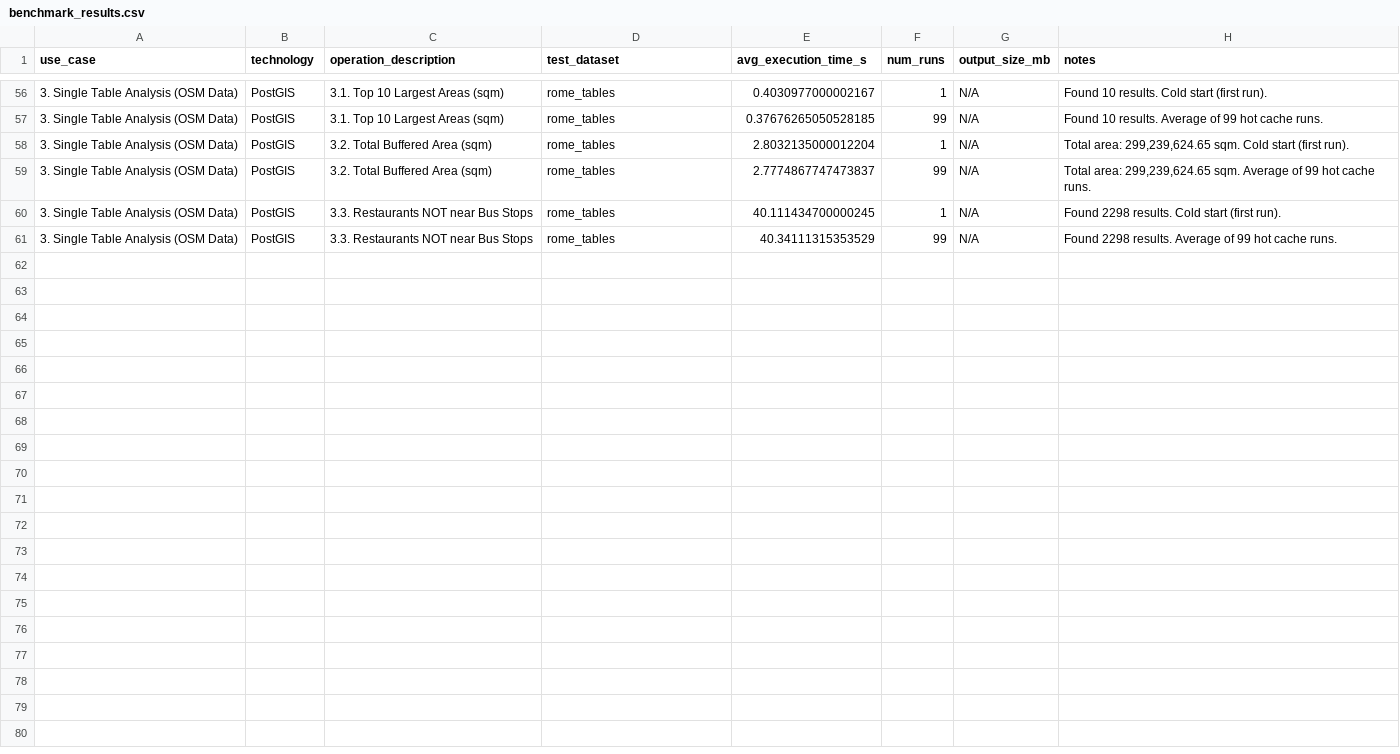
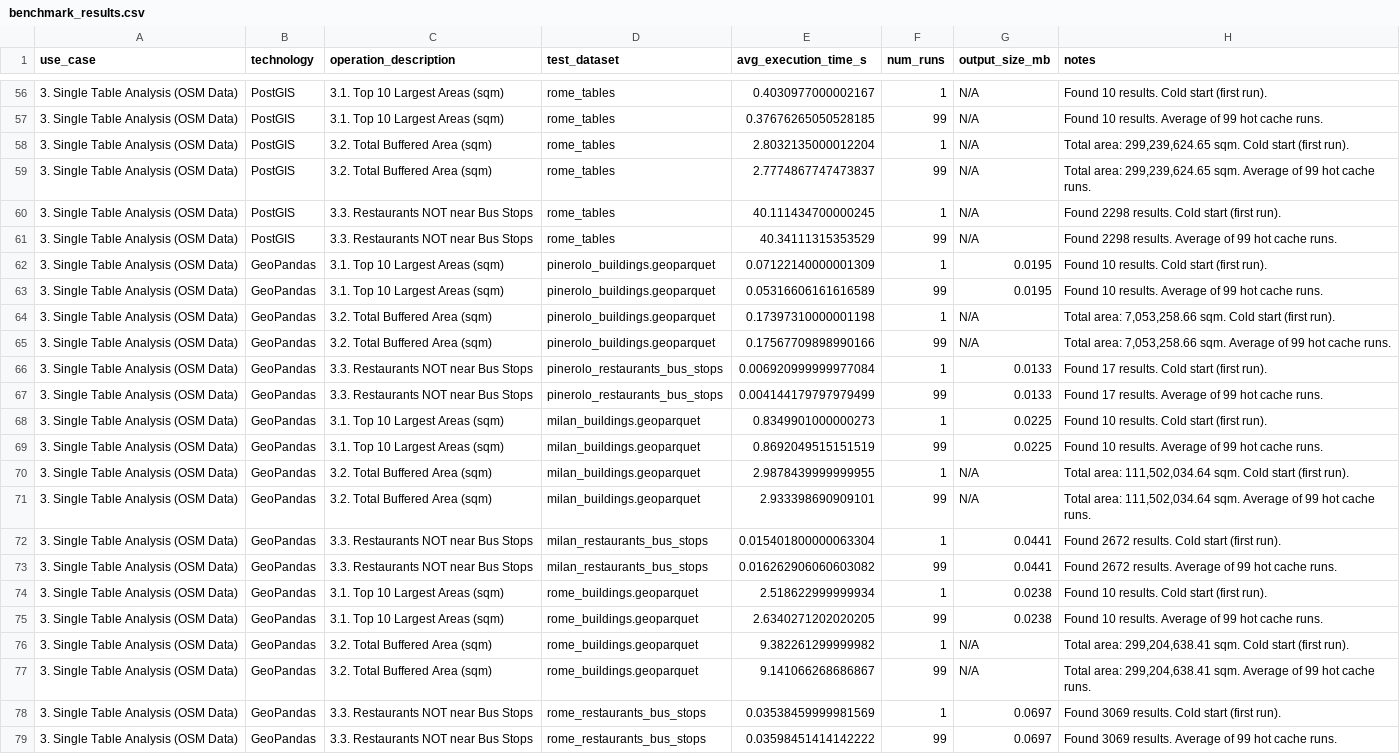
Before and after one commit to dimuzzo/testing-project, a CSV file: UseCasesManagement/results/benchmark_results.csv, drawn as a sheet; only a part is shown, gaps mark what is left out; the diff covers the shown part only.

Commit message:
Added the results registered with the running of the script made for use case 3 using GeoPandas as the main technology.

```diff
--- a/UseCasesManagement/results/benchmark_results.csv
+++ b/UseCasesManagement/results/benchmark_results.csv
@@ -61 +61,19 @@ use_case,technology,operation_description,test_dataset,avg_execution_time_s,num_
 3. Single Table Analysis (OSM Data),PostGIS,3.3. Restaurants NOT near Bus Stops,rome_tables,40.34111315353529,99,N/A,Found 2298 results. Average of 99 hot cache runs.
+3. Single Table Analysis (OSM Data),GeoPandas,3.1. Top 10 Largest Areas (sqm),pinerolo_buildings.geoparquet,0.07122140000001309,1,0.0195,Found 10 results. Cold start (first run).
+3. Single Table Analysis (OSM Data),GeoPandas,3.1. Top 10 Largest Areas (sqm),pinerolo_buildings.geoparquet,0.05316606161616589,99,0.0195,Found 10 results. Average of 99 hot cache runs.
+3. Single Table Analysis (OSM Data),GeoPandas,3.2. Total Buffered Area (sqm),pinerolo_buildings.geoparquet,0.17397310000001198,1,N/A,"Total area: 7,053,258.66 sqm. Cold start (first run)."
+3. Single Table Analysis (OSM Data),GeoPandas,3.2. Total Buffered Area (sqm),pinerolo_buildings.geoparquet,0.17567709898990166,99,N/A,"Total area: 7,053,258.66 sqm. Average of 99 hot cache runs."
+3. Single Table Analysis (OSM Data),GeoPandas,3.3. Restaurants NOT near Bus Stops,pinerolo_restaurants_bus_stops,0.006920999999977084,1,0.0133,Found 17 results. Cold start (first run).
+3. Single Table Analysis (OSM Data),GeoPandas,3.3. Restaurants NOT near Bus Stops,pinerolo_restaurants_bus_stops,0.004144179797979499,99,0.0133,Found 17 results. Average of 99 hot cache runs.
+3. Single Table Analysis (OSM Data),GeoPandas,3.1. Top 10 Largest Areas (sqm),milan_buildings.geoparquet,0.8349901000000273,1,0.0225,Found 10 results. Cold start (first run).
+3. Single Table Analysis (OSM Data),GeoPandas,3.1. Top 10 Largest Areas (sqm),milan_buildings.geoparquet,0.8692049515151519,99,0.0225,Found 10 results. Average of 99 hot cache runs.
+3. Single Table Analysis (OSM Data),GeoPandas,3.2. Total Buffered Area (sqm),milan_buildings.geoparquet,2.9878439999999955,1,N/A,"Total area: 111,502,034.64 sqm. Cold start (first run)."
+3. Single Table Analysis (OSM Data),GeoPandas,3.2. Total Buffered Area (sqm),milan_buildings.geoparquet,2.933398690909101,99,N/A,"Total area: 111,502,034.64 sqm. Average of 99 hot cache runs."
+3. Single Table Analysis (OSM Data),GeoPandas,3.3. Restaurants NOT near Bus Stops,milan_restaurants_bus_stops,0.015401800000063304,1,0.0441,Found 2672 results. Cold start (first run).
+3. Single Table Analysis (OSM Data),GeoPandas,3.3. Restaurants NOT near Bus Stops,milan_restaurants_bus_stops,0.016262906060603082,99,0.0441,Found 2672 results. Average of 99 hot cache runs.
+3. Single Table Analysis (OSM Data),GeoPandas,3.1. Top 10 Largest Areas (sqm),rome_buildings.geoparquet,2.518622999999934,1,0.0238,Found 10 results. Cold start (first run).
+3. Single Table Analysis (OSM Data),GeoPandas,3.1. Top 10 Largest Areas (sqm),rome_buildings.geoparquet,2.6340271202020205,99,0.0238,Found 10 results. Average of 99 hot cache runs.
+3. Single Table Analysis (OSM Data),GeoPandas,3.2. Total Buffered Area (sqm),rome_buildings.geoparquet,9.382261299999982,1,N/A,"Total area: 299,204,638.41 sqm. Cold start (first run)."
+3. Single Table Analysis (OSM Data),GeoPandas,3.2. Total Buffered Area (sqm),rome_buildings.geoparquet,9.141066268686867,99,N/A,"Total area: 299,204,638.41 sqm. Average of 99 hot cache runs."
+3. Single Table Analysis (OSM Data),GeoPandas,3.3. Restaurants NOT near Bus Stops,rome_restaurants_bus_stops,0.03538459999981569,1,0.0697,Found 3069 results. Cold start (first run).
+3. Single Table Analysis (OSM Data),GeoPandas,3.3. Restaurants NOT near Bus Stops,rome_restaurants_bus_stops,0.03598451414142222,99,0.0697,Found 3069 results. Average of 99 hot cache runs.
```
Also changed, not shown: 6 edited cells elsewhere in this file.
